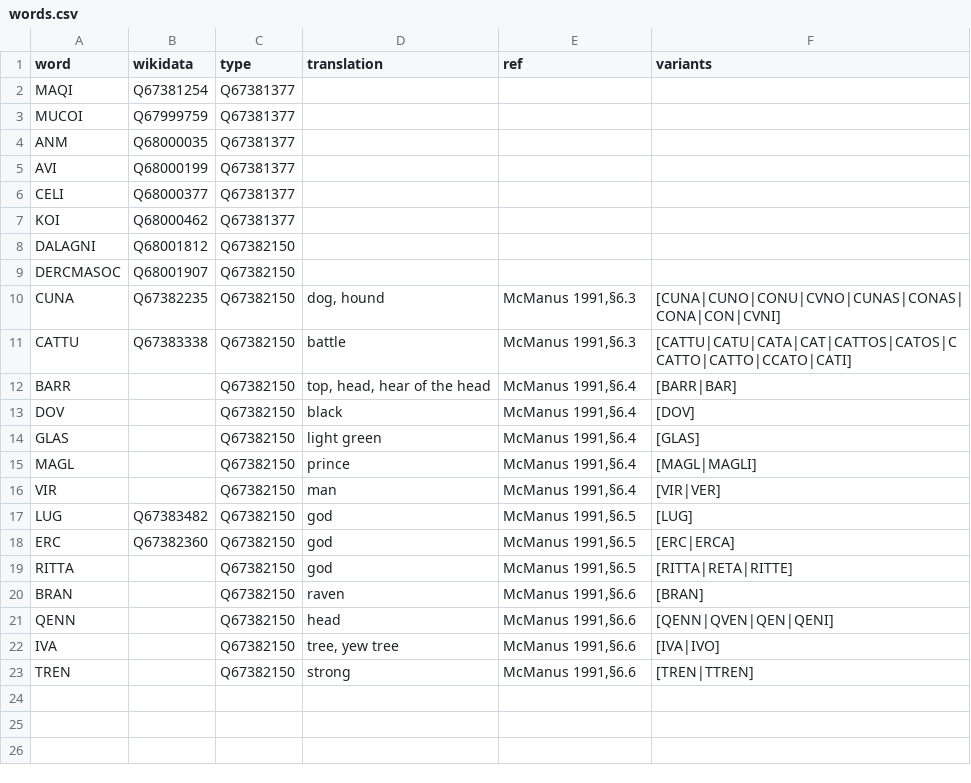
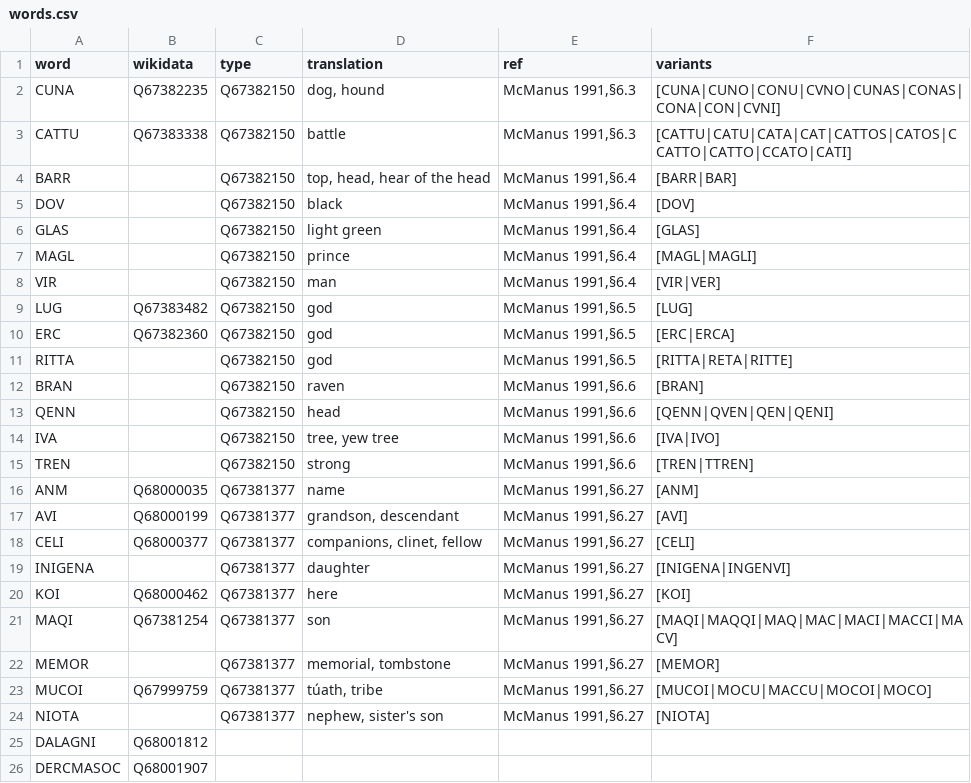
Before and after one commit to ogi-ogham/oghamextractor, a CSV file: words/words.csv, drawn as a sheet; removed rows and columns are numbered as before the commit, all else as after; the diff names each change by its address in the sheet, - before the commit and + after, or states it on an @@ line.

Commit message:
Update words.csv

```diff
--- a/words/words.csv
+++ b/words/words.csv
-row 2: MAQI | Q67381254 | Q67381377
-row 3: MUCOI | Q67999759 | Q67381377
-row 4: ANM | Q68000035 | Q67381377
-row 5: AVI | Q68000199 | Q67381377
-row 6: CELI | Q68000377 | Q67381377
-row 7: KOI | Q68000462 | Q67381377
-row 8: DALAGNI | Q68001812 | Q67382150
-row 9: DERCMASOC | Q68001907 | Q67382150
+row 16: ANM | Q68000035 | Q67381377 | name | McManus 1991,§6.27 | [ANM]
+row 17: AVI | Q68000199 | Q67381377 | grandson, descendant | McManus 1991,§6.27 | [AVI]
+row 18: CELI | Q68000377 | Q67381377 | companions, clinet, fellow | McManus 1991,§6.27 | [CELI]
+row 19: INIGENA |  | Q67381377 | daughter | McManus 1991,§6.27 | [INIGENA|INGENVI]
+row 20: KOI | Q68000462 | Q67381377 | here | McManus 1991,§6.27 | [KOI]
+row 21: MAQI | Q67381254 | Q67381377 | son | McManus 1991,§6.27 | [MAQI|MAQQI|MAQ|MAC|MACI|MACCI|MACV]
+row 22: MEMOR |  | Q67381377 | memorial, tombstone | McManus 1991,§6.27 | [MEMOR]
+row 23: MUCOI | Q67999759 | Q67381377 | túath, tribe | McManus 1991,§6.27 | [MUCOI|MOCU|MACCU|MOCOI|MOCO]
+row 24: NIOTA |  | Q67381377 | nephew, sister's son | McManus 1991,§6.27 | [NIOTA]
+row 25: DALAGNI | Q68001812
+row 26: DERCMASOC | Q68001907
```
